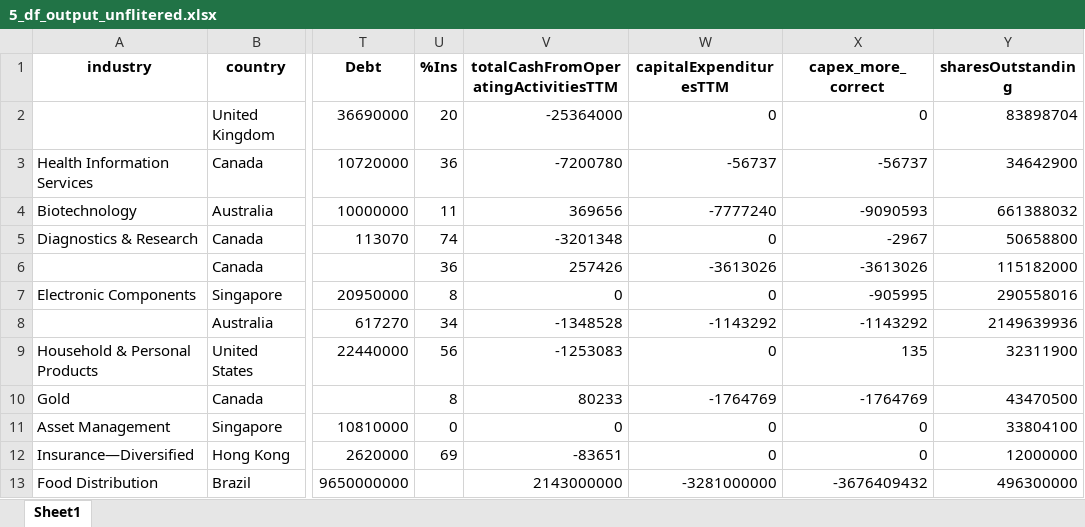
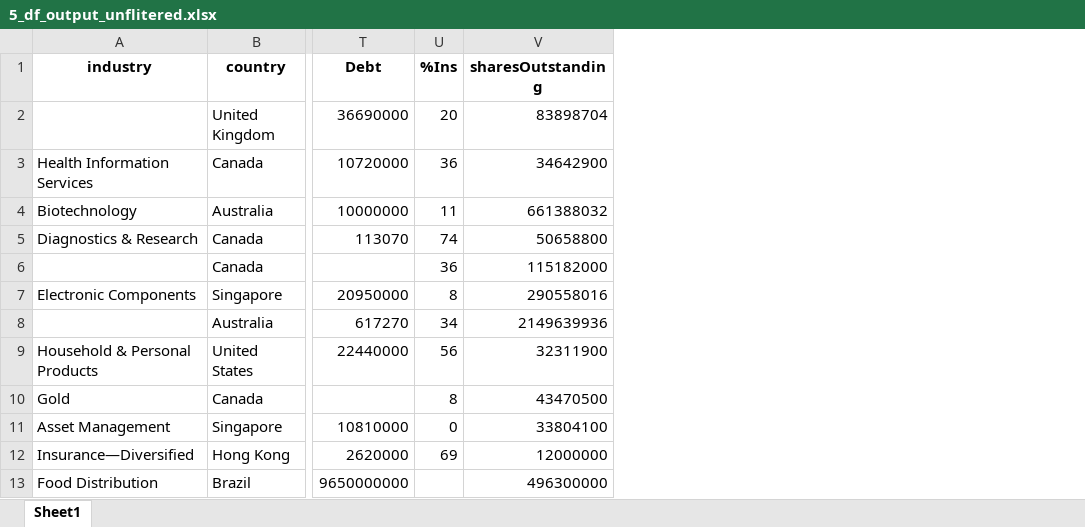
Before and after one commit to randomguy4214/poor-almanac-5, an Excel workbook: 5_df_output_unflitered.xlsx, sheet Sheet1, drawn as a sheet; only a part is shown, gaps mark what is left out; values as stored, in another font and other column widths than the file's, no borders; the diff names each change by its address in the sheet, - before the commit and + after, or states it on an @@ line.

```diff
--- a/5_df_output_unflitered.xlsx (sheet Sheet1)
+++ b/5_df_output_unflitered.xlsx (sheet Sheet1)
-column V, rows 1-13: totalCashFromOperatingActivitiesTTM | -25364000 | -7200780 | 369656 | -3201348 | 257426 | 0 | -1348528 | -1253083 | 80233 | 0 | -83651 | 2143000000
-column W (capitalExpendituresTTM), rows 2-13: 0 | -56737 | -7777240 | 0 | -3613026 | 0 | -1143292 | 0 | -1764769 | 0 | 0 | -3281000000
-column X (capex_more_correct), rows 2-13: 0 | -56737 | -9090593 | -2967 | -3613026 | -905995 | -1143292 | 135 | -1764769 | 0 | 0 | -3676409432
```
Also changed, not shown: 5_df_output_filtered.xlsx, 3 other files.
